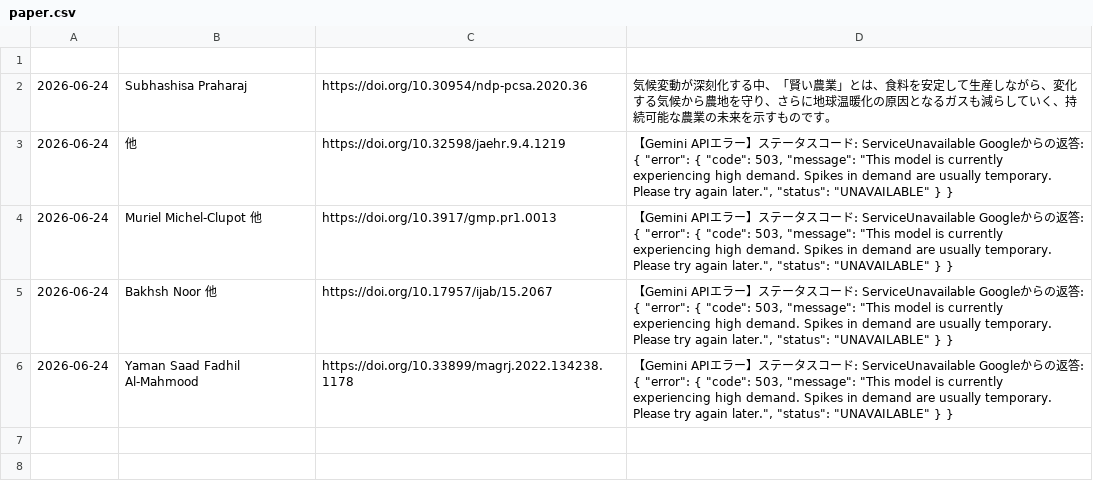
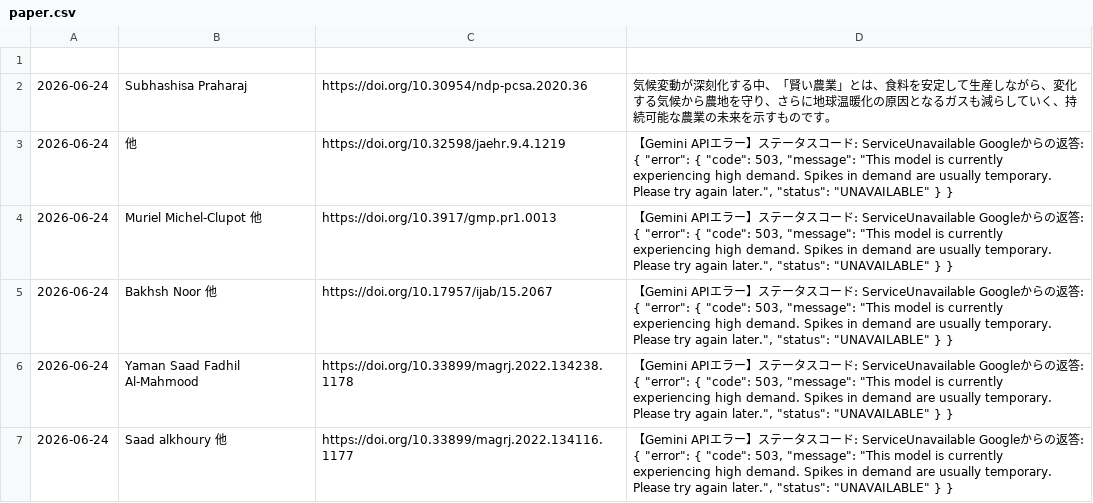
Before and after one commit to shiitake-garden/shiitake-garden.github.io, a CSV file: contents/thesis/paper.csv, drawn as a sheet; the diff names each change by its address in the sheet, - before the commit and + after, or states it on an @@ line.

Commit message:
論文データの自動追加

```diff
--- a/contents/thesis/paper.csv
+++ b/contents/thesis/paper.csv
+row 7: 2026-06-24 | Saad alkhoury 他 | https://doi.org/10.33899/magrj.2022.134116.1177 | 【Gemini APIエラー】ステータスコード: ServiceUnavailable Googleからの返答: { "error": { "code": 503, "message": "This model is currently experiencing high demand. Spikes in demand are usually temporary. Please try again later.", "status": "UNAVAILABLE" } }
```
